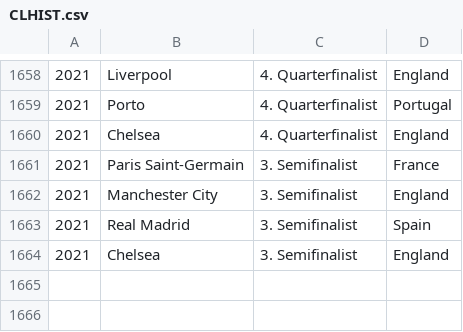
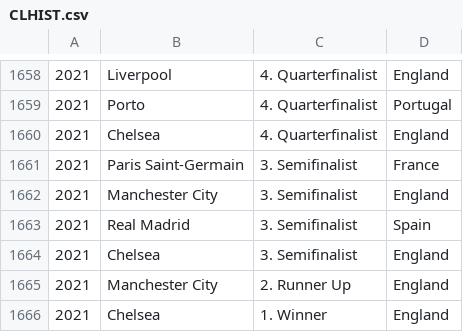
Before and after one commit to stephenmccready/ChampionsLeague, a CSV file: data/CLHIST.csv, drawn as a sheet; only a part is shown, gaps mark what is left out; the diff names each change by its address in the sheet, - before the commit and + after, or states it on an @@ line.

Commit message:
Update CLHIST.csv
Added 2021

```diff
--- a/data/CLHIST.csv
+++ b/data/CLHIST.csv
+row 1665: 2021 | Manchester City | 2. Runner Up | England
+row 1666: 2021 | Chelsea | 1. Winner | England
```
